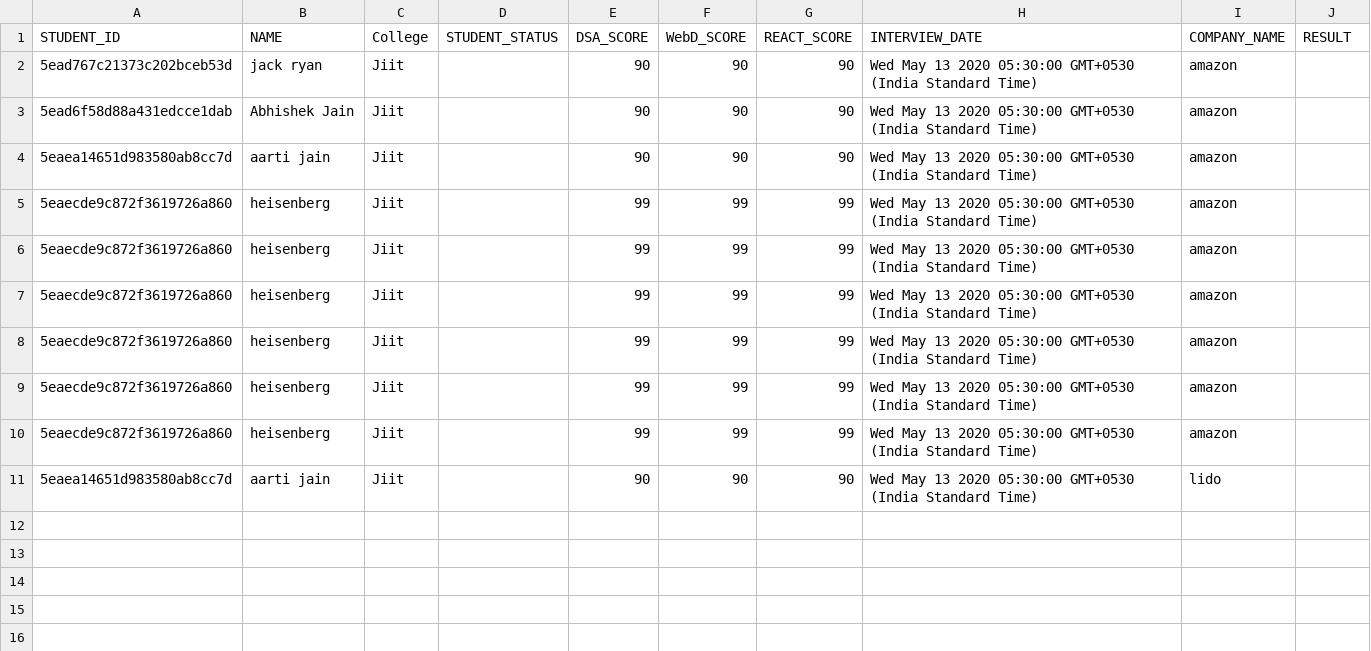
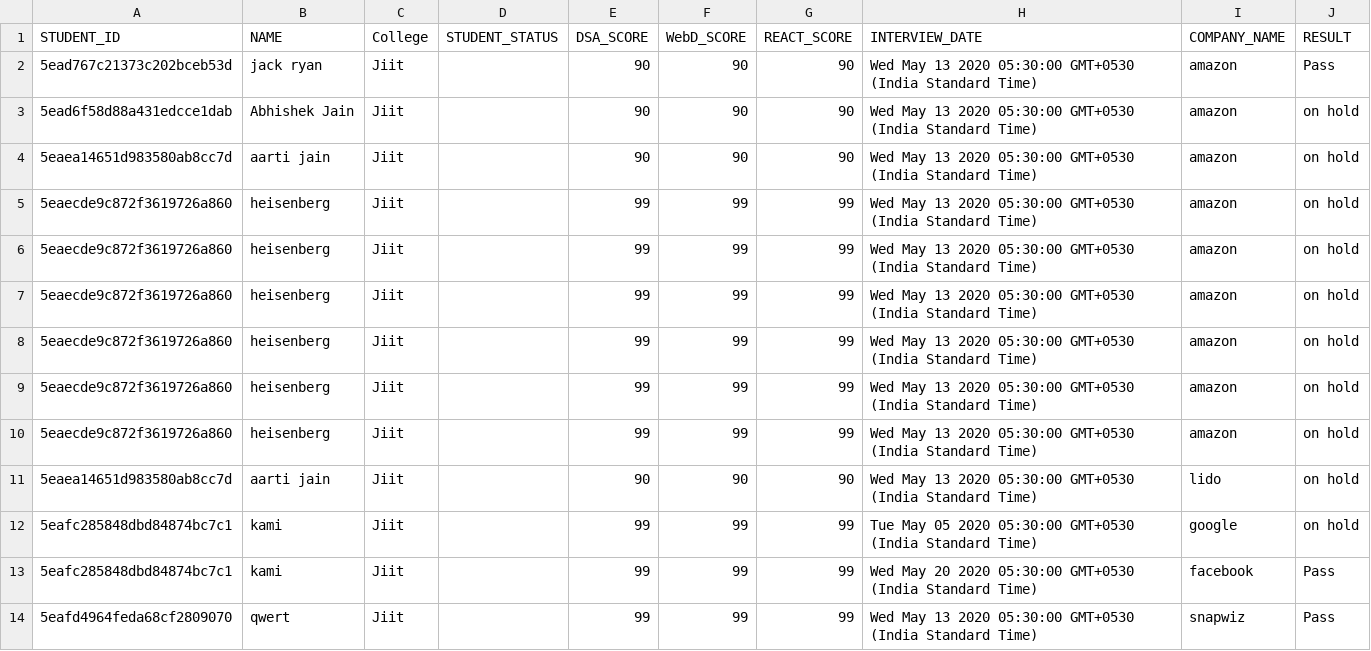
Before and after one commit to 1709abhishek/Interview-Manager, a CSV file: multer/data.csv, drawn as a sheet.

```diff
--- a/multer/data.csv
+++ b/multer/data.csv
@@ -1,11 +1,14 @@
 STUDENT_ID,NAME,College,STUDENT_STATUS,DSA_SCORE,WebD_SCORE,REACT_SCORE,INTERVIEW_DATE,COMPANY_NAME,RESULT
-5ead767c21373c202bceb53d,jack ryan,Jiit,,90,90,90,Wed May 13 2020 05:30:00 GMT+0530 (India Standard Time),amazon,
-5ead6f58d88a431edcce1dab,Abhishek Jain,Jiit,,90,90,90,Wed May 13 2020 05:30:00 GMT+0530 (India Standard Time),amazon,
-5eaea14651d983580ab8cc7d,aarti jain,Jiit,,90,90,90,Wed May 13 2020 05:30:00 GMT+0530 (India Standard Time),amazon,
-5eaecde9c872f3619726a860,heisenberg,Jiit,,99,99,99,Wed May 13 2020 05:30:00 GMT+0530 (India Standard Time),amazon,
-5eaecde9c872f3619726a860,heisenberg,Jiit,,99,99,99,Wed May 13 2020 05:30:00 GMT+0530 (India Standard Time),amazon,
-5eaecde9c872f3619726a860,heisenberg,Jiit,,99,99,99,Wed May 13 2020 05:30:00 GMT+0530 (India Standard Time),amazon,
-5eaecde9c872f3619726a860,heisenberg,Jiit,,99,99,99,Wed May 13 2020 05:30:00 GMT+0530 (India Standard Time),amazon,
-5eaecde9c872f3619726a860,heisenberg,Jiit,,99,99,99,Wed May 13 2020 05:30:00 GMT+0530 (India Standard Time),amazon,
-5eaecde9c872f3619726a860,heisenberg,Jiit,,99,99,99,Wed May 13 2020 05:30:00 GMT+0530 (India Standard Time),amazon,
-5eaea14651d983580ab8cc7d,aarti jain,Jiit,,90,90,90,Wed May 13 2020 05:30:00 GMT+0530 (India Standard Time),lido,
+5ead767c21373c202bceb53d,jack ryan,Jiit,,90,90,90,Wed May 13 2020 05:30:00 GMT+0530 (India Standard Time),amazon,Pass
+5ead6f58d88a431edcce1dab,Abhishek Jain,Jiit,,90,90,90,Wed May 13 2020 05:30:00 GMT+0530 (India Standard Time),amazon,on hold
+5eaea14651d983580ab8cc7d,aarti jain,Jiit,,90,90,90,Wed May 13 2020 05:30:00 GMT+0530 (India Standard Time),amazon,on hold
+5eaecde9c872f3619726a860,heisenberg,Jiit,,99,99,99,Wed May 13 2020 05:30:00 GMT+0530 (India Standard Time),amazon,on hold
+5eaecde9c872f3619726a860,heisenberg,Jiit,,99,99,99,Wed May 13 2020 05:30:00 GMT+0530 (India Standard Time),amazon,on hold
+5eaecde9c872f3619726a860,heisenberg,Jiit,,99,99,99,Wed May 13 2020 05:30:00 GMT+0530 (India Standard Time),amazon,on hold
+5eaecde9c872f3619726a860,heisenberg,Jiit,,99,99,99,Wed May 13 2020 05:30:00 GMT+0530 (India Standard Time),amazon,on hold
+5eaecde9c872f3619726a860,heisenberg,Jiit,,99,99,99,Wed May 13 2020 05:30:00 GMT+0530 (India Standard Time),amazon,on hold
+5eaecde9c872f3619726a860,heisenberg,Jiit,,99,99,99,Wed May 13 2020 05:30:00 GMT+0530 (India Standard Time),amazon,on hold
+5eaea14651d983580ab8cc7d,aarti jain,Jiit,,90,90,90,Wed May 13 2020 05:30:00 GMT+0530 (India Standard Time),lido,on hold
+5eafc285848dbd84874bc7c1,kami,Jiit,,99,99,99,Tue May 05 2020 05:30:00 GMT+0530 (India Standard Time),google,on hold
+5eafc285848dbd84874bc7c1,kami,Jiit,,99,99,99,Wed May 20 2020 05:30:00 GMT+0530 (India Standard Time),facebook,Pass
+5eafd4964feda68cf2809070,qwert,Jiit,,99,99,99,Wed May 13 2020 05:30:00 GMT+0530 (India Standard Time),snapwiz,Pass
```
Also changed, not shown: 10 other files.
